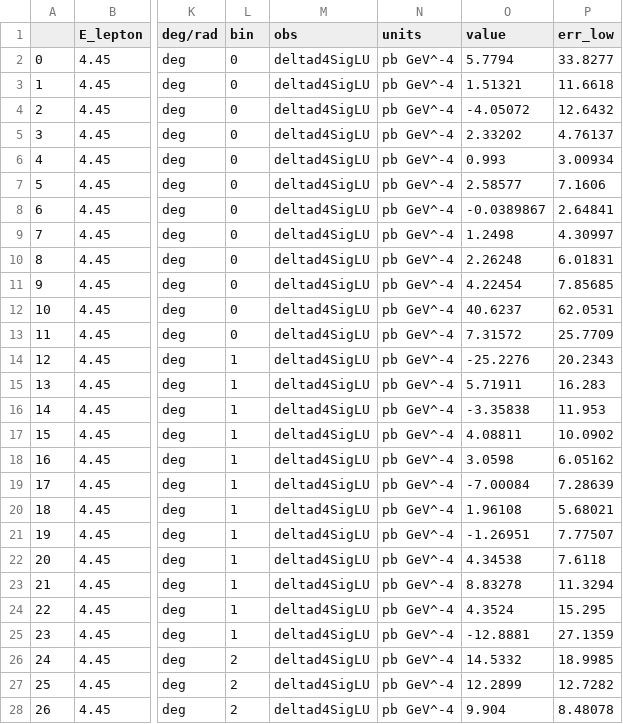
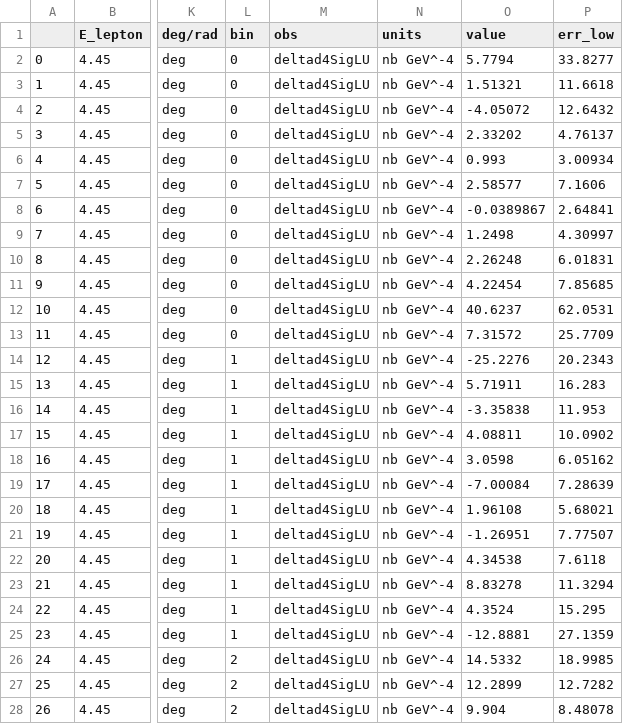
Before and after one commit to qgtcollab/QGT-database, a CSV file: Tables/Ref_22_LU_fig7.csv, drawn as a sheet; only a part is shown, gaps mark what is left out; the diff covers the shown part only; the diff names each change by its address in the sheet, - before the commit and + after, or states it on an @@ line.

```diff
--- a/Tables/Ref_22_LU_fig7.csv
+++ b/Tables/Ref_22_LU_fig7.csv
-N2:N28 (units): pb GeV^-4
+N2:N28 (units): nb GeV^-4
```
Also changed, not shown: 69 edited cells elsewhere in this file, Tables/Ref_22_LU_fig8.csv.
